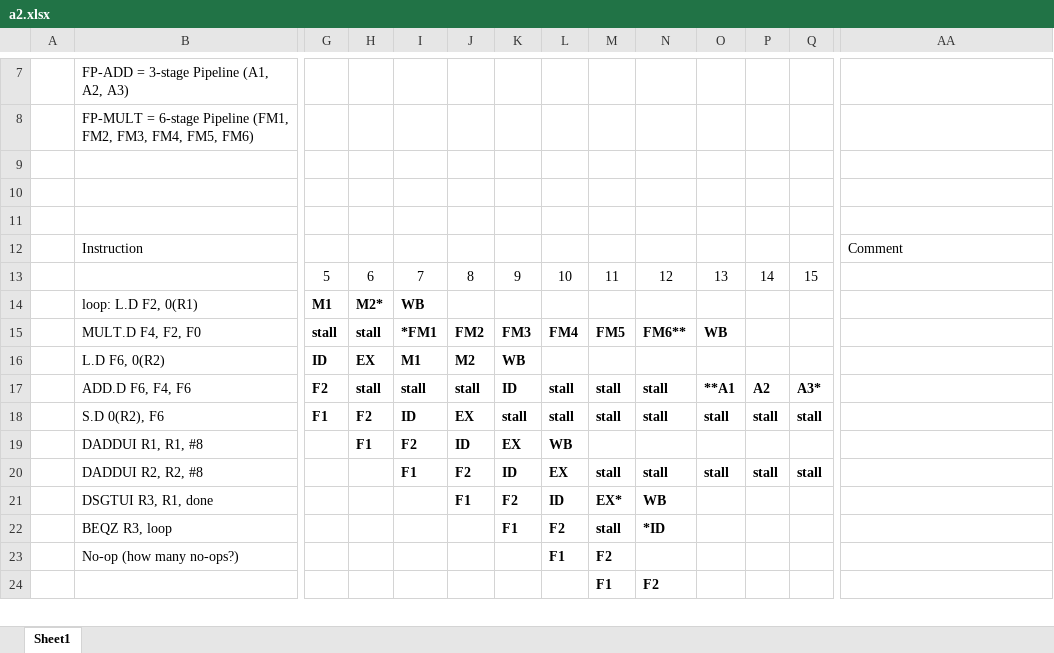
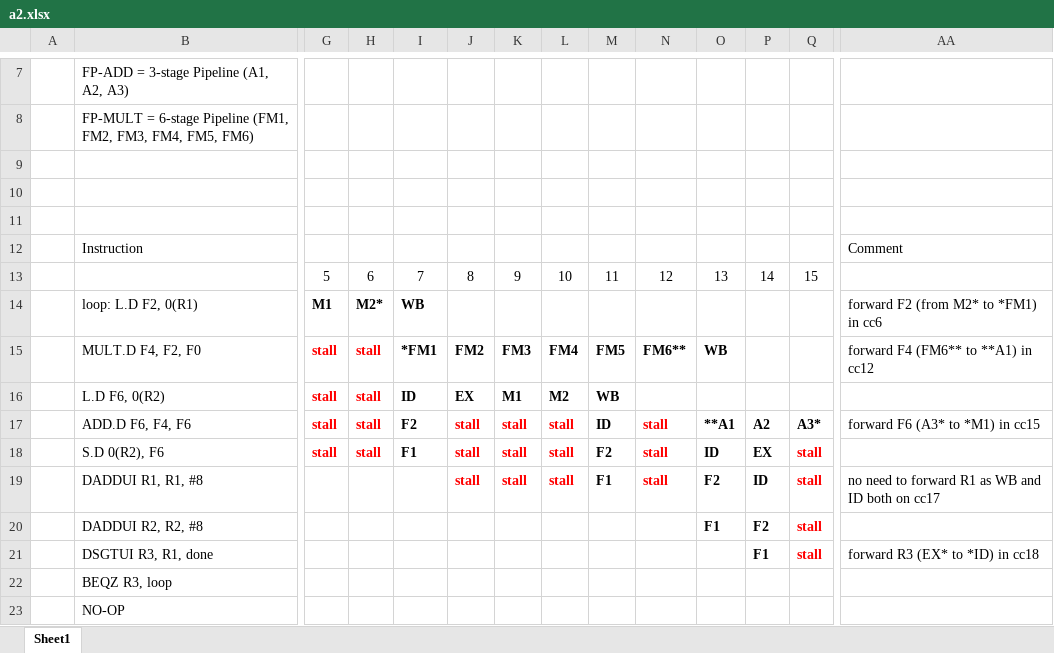
Before and after one commit to raeedh/COMPENG4DM4, an Excel workbook: Assignment 2/timing/a2.xlsx, sheet Sheet1, drawn as a sheet; only a part is shown, gaps mark what is left out; values as stored, in another font and other column widths than the file's, no borders; removed rows and columns are numbered as before the commit, all else as after; rows hold the shown columns only; the diff covers the shown part only; the diff names each change by its address in the sheet, - before the commit and + after, or states it on an @@ line.

Commit message:
fix 2a

```diff
--- a/Assignment 2/timing/a2.xlsx (sheet Sheet1)
+++ b/Assignment 2/timing/a2.xlsx (sheet Sheet1)
-AA14: (empty)
+AA14: forward F2 (from M2* to *FM1) in cc6
-G15:H15 text colour: black
+G15:H15 text colour: #FF0000
-AA15: (empty)
+AA15: forward F4 (FM6** to **A1) in cc12
-row 16:  | L.D F6, 0(R2) | ID | EX | M1 | M2 | WB
+row 16:  | L.D F6, 0(R2) | stall | stall | ID | EX | M1 | M2 | WB
-G17: F2
+G17: stall
-G17:H18 text colour: black
+G17:H18 text colour: #FF0000
-I17: stall
+I17: F2
-J17:L18 text colour: black
+J17:L18 text colour: #FF0000
-K17: ID
+K17: stall
-M17: stall
+M17: ID
-N17:N18 text colour: black
+N17:N18 text colour: #FF0000
-AA17: (empty)
+AA17: forward F6 (A3* to *M1) in cc15
-G18: F1
+G18: stall
-H18: F2
+H18: stall
-I18: ID
+I18: F1
-J18: EX
+J18: stall
-M18: stall
+M18: F2
-O18: stall
+O18: ID
-P18: stall
+P18: EX
-Q18 text colour: black
+Q18 text colour: #FF0000
-row 19:  | DADDUI R1, R1, #8 |  | F1 | F2 | ID | EX | WB
-row 20:  | DADDUI R2, R2, #8 |  |  | F1 | F2 | ID | EX | stall | stall | stall | stall | stall
-row 21:  | DSGTUI R3, R1, done |  |  |  | F1 | F2 | ID | EX* | WB
-row 22:  | BEQZ R3, loop |  |  |  |  | F1 | F2 | stall | *ID
-row 23:  | No-op (how many no-ops?) |  |  |  |  |  | F1 | F2
-row 24:  |  |  |  |  |  |  |  | F1 | F2
+row 19:  | DADDUI R1, R1, #8 |  |  |  | stall | stall | stall | F1 | stall | F2 | ID | stall | no need to forward R1 as WB and ID both on cc17
+row 20:  | DADDUI R2, R2, #8 |  |  |  |  |  |  |  |  | F1 | F2 | stall
+row 21:  | DSGTUI R3, R1, done |  |  |  |  |  |  |  |  |  | F1 | stall | forward R3 (EX* to *ID) in cc18
+row 22:  | BEQZ R3, loop
+row 23:  | NO-OP
```
Also changed, not shown: 1 added row and 2 edited cells elsewhere in this sheet.
